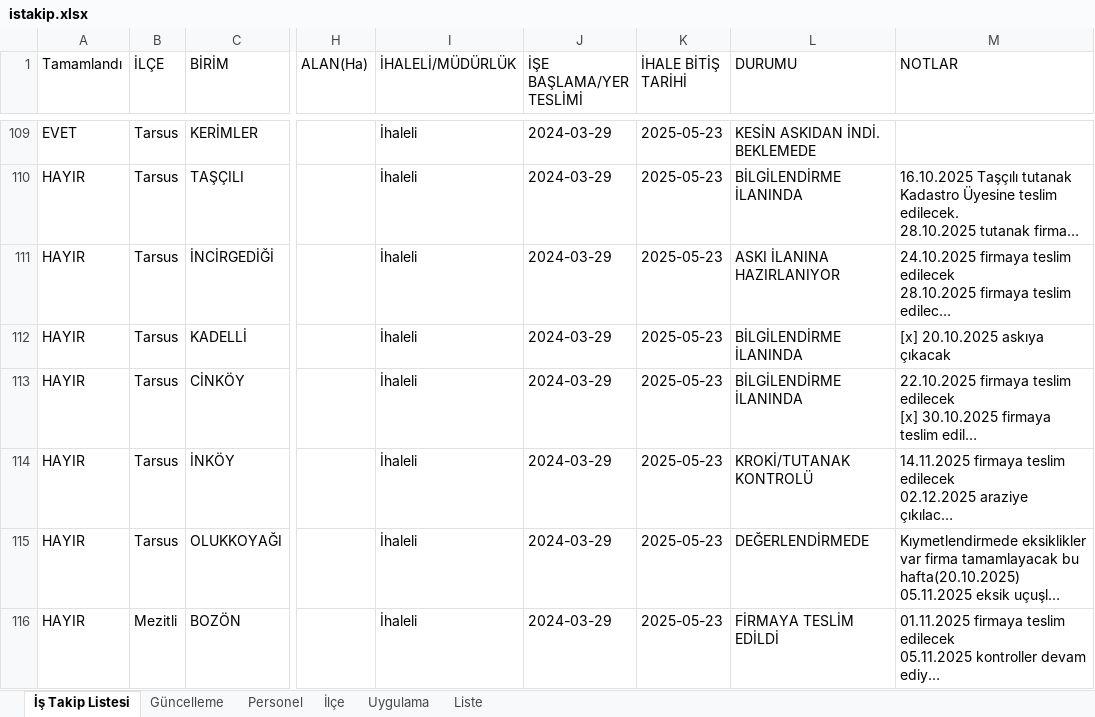
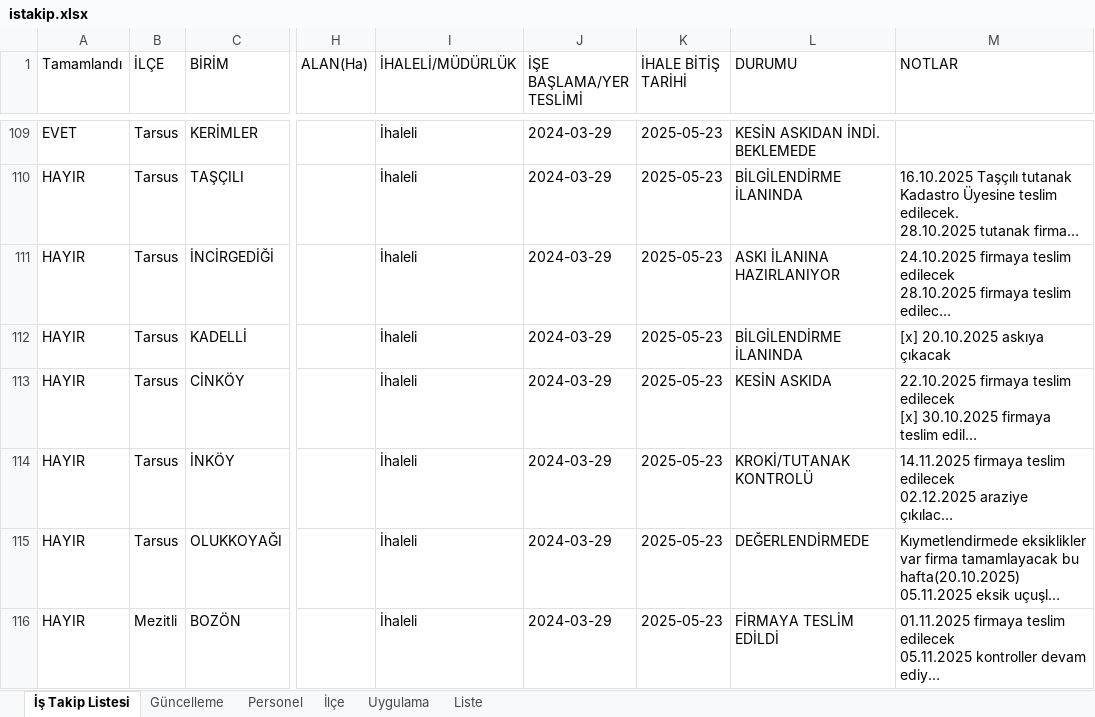
Before and after one commit to gokhangeo/ihale, an Excel workbook: istakip.xlsx, sheet İş Takip Listesi, drawn as a sheet; only a part is shown, gaps mark what is left out; long unchanged cells end in …; values as stored, in another font and other column widths than the file's, no borders; the diff names each change by its address in the sheet, - before the commit and + after, or states it on an @@ line.

Commit message:
İş Takip Güncellemesi - 03.02.2026 09:19:15

```diff
--- a/istakip.xlsx (sheet İş Takip Listesi)
+++ b/istakip.xlsx (sheet İş Takip Listesi)
-L113 (DURUMU): BİLGİLENDİRME İLANINDA
+L113 (DURUMU): KESİN ASKIDA
```
